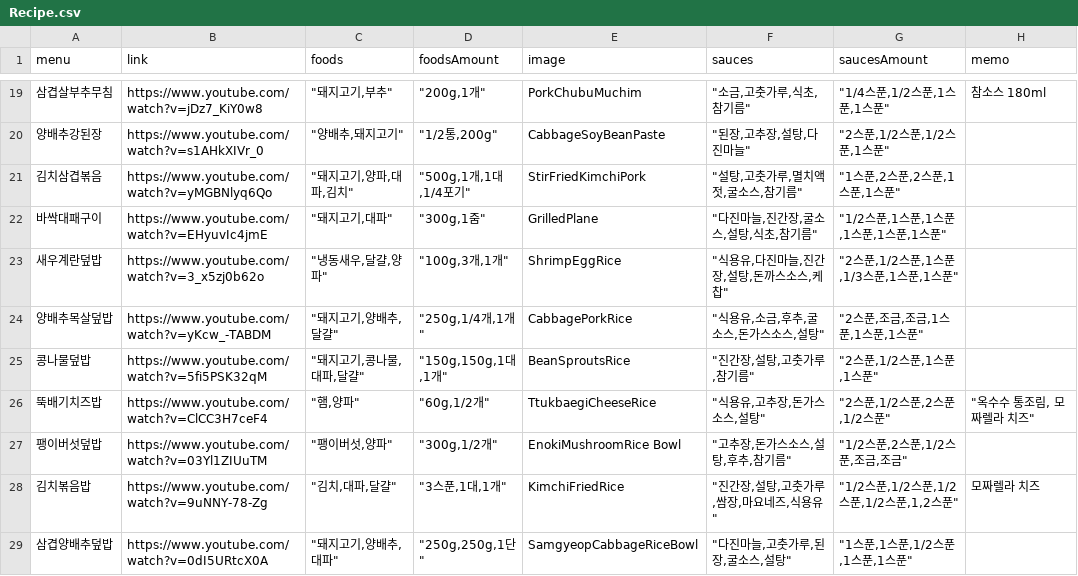
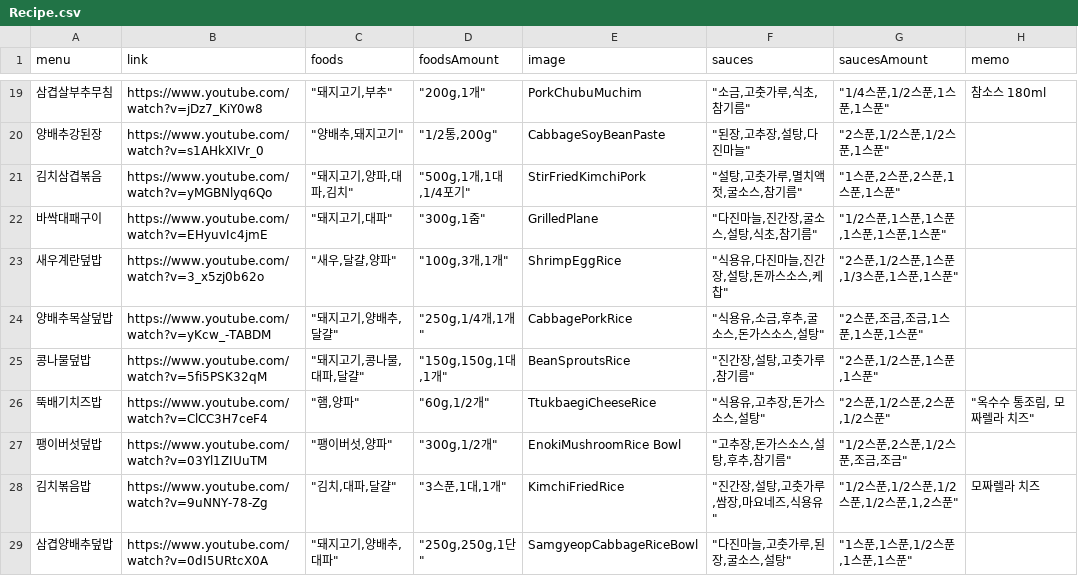
Before and after one commit to DeveloperAcademy-POSTECH/2024-MC3-M02-SpyFamily, a CSV file: BeggarsGrowing/BeggarsGrowing/CSVfiles/Recipe.csv, drawn as a sheet; only a part is shown, gaps mark what is left out.

```diff
--- a/BeggarsGrowing/BeggarsGrowing/CSVfiles/Recipe.csv
+++ b/BeggarsGrowing/BeggarsGrowing/CSVfiles/Recipe.csv
@@ -22,3 +22,3 @@ menu,link,foods,foodsAmount,image,sauces,saucesAmount,memo
 바싹대패구이,https://www.youtube.com/watch?v=EHyuvIc4jmE,"""돼지고기,대파""","""300g,1줌""",GrilledPlane,"""다진마늘,진간장,굴소스,설탕,식초,참기름""","""1/2스푼,1스푼,1스푼,1스푼,1스푼,1스푼""",
-새우계란덮밥,https://www.youtube.com/watch?v=3_x5zj0b62o,"""냉동새우,달걀,양파""","""100g,3개,1개""",ShrimpEggRice,"""식용유,다진마늘,진간장,설탕,돈까스소스,케찹""","""2스푼,1/2스푼,1스푼,1/3스푼,1스푼,1스푼""",
+새우계란덮밥,https://www.youtube.com/watch?v=3_x5zj0b62o,"""새우,달걀,양파""","""100g,3개,1개""",ShrimpEggRice,"""식용유,다진마늘,진간장,설탕,돈까스소스,케찹""","""2스푼,1/2스푼,1스푼,1/3스푼,1스푼,1스푼""",
 양배추목살덮밥,https://www.youtube.com/watch?v=yKcw_-TABDM,"""돼지고기,양배추,달걀""","""250g,1/4개,1개""",CabbagePorkRice,"""식용유,소금,후추,굴소스,돈가스소스,설탕""","""2스푼,조금,조금,1스푼,1스푼,1스푼""",
```
Also changed, not shown: 3 other files.
